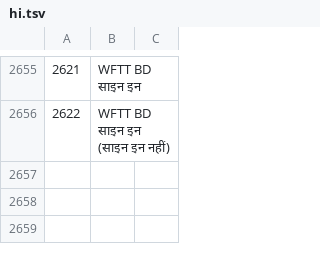
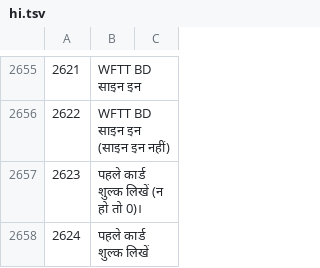
Before and after one commit to sjn6t9/migV33, a TSV file: i18n/hi.tsv, drawn as a sheet; only a part is shown, gaps mark what is left out; the diff names each change by its address in the sheet, - before the commit and + after, or states it on an @@ line.

```diff
--- a/i18n/hi.tsv
+++ b/i18n/hi.tsv
+row 2657: 2623 | पहले कार्ड शुल्क लिखें (न हो तो 0)।
+row 2658: 2624 | पहले कार्ड शुल्क लिखें
```
Also changed, not shown: i18n/ar.tsv, i18n/bn.tsv, 15 other files.
